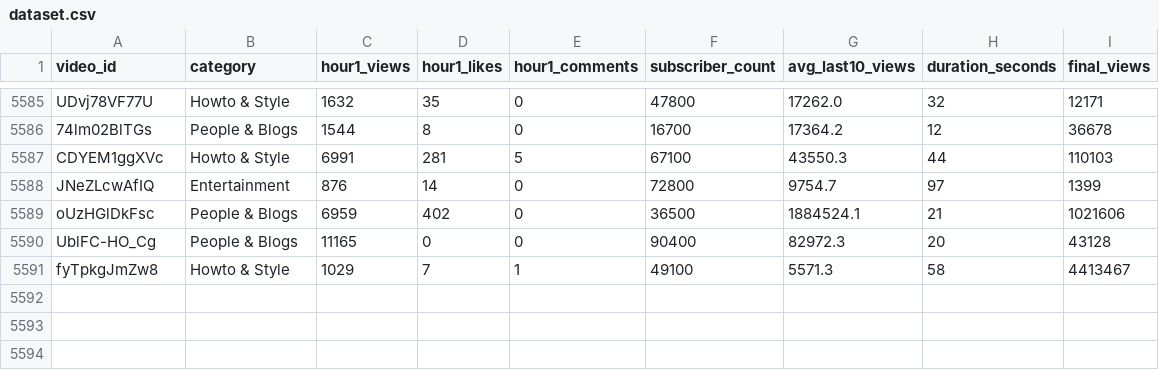
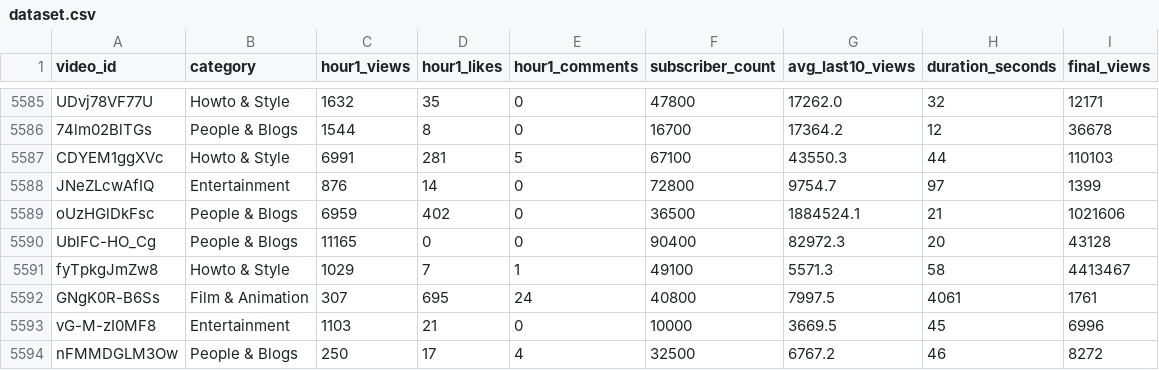
Before and after one commit to jaskiratkalra26/Youtube-Data-Extraction-Pipeline, a CSV file: dataset.csv, drawn as a sheet; only a part is shown, gaps mark what is left out.

```diff
--- a/dataset.csv
+++ b/dataset.csv
@@ -5591 +5591,4 @@ UblFC-HO_Cg,People & Blogs,11165,0,0,90400,82972.3,20,43128
 fyTpkgJmZw8,Howto & Style,1029,7,1,49100,5571.3,58,4413467
+GNgK0R-B6Ss,Film & Animation,307,695,24,40800,7997.5,4061,1761
+vG-M-zI0MF8,Entertainment,1103,21,0,10000,3669.5,45,6996
+nFMMDGLM3Ow,People & Blogs,250,17,4,32500,6767.2,46,8272
```
Also changed, not shown: final_data.csv, static_data.csv, 1 other file.
